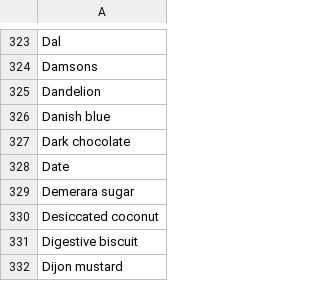
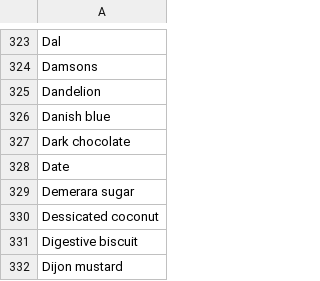
Before and after one commit to kaylaxu15/pantry_2_plate, a CSV file: webscraping/output/ingredients_list.csv, drawn as a sheet; only a part is shown, gaps mark what is left out.

Commit message:
Ingredient Change

```diff
--- a/webscraping/output/ingredients_list.csv
+++ b/webscraping/output/ingredients_list.csv
@@ -329,3 +329,3 @@ Date
 Demerara sugar
-Desiccated coconut
+Dessicated coconut
 Digestive biscuit
```
